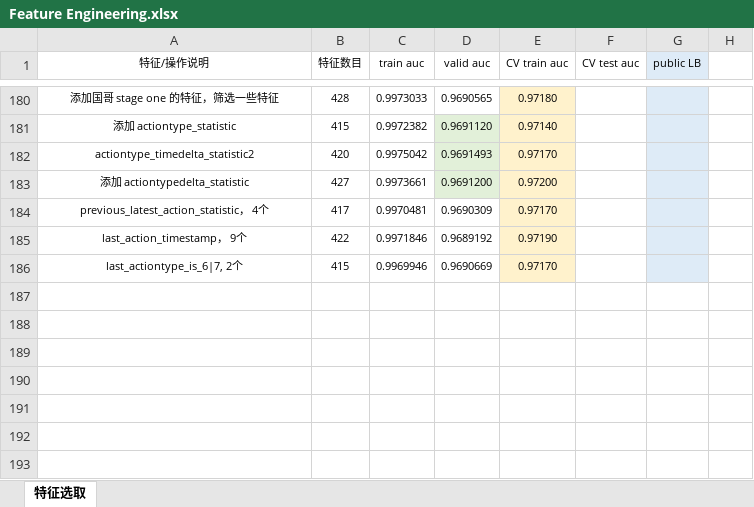
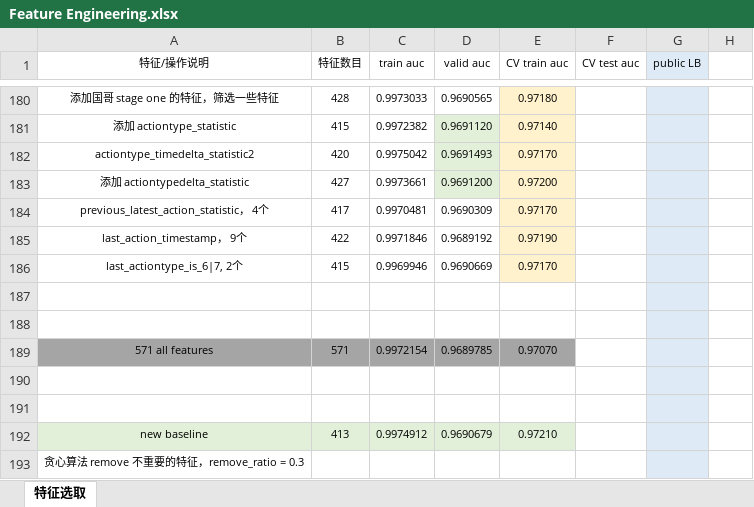
Before and after one commit to SunnyMarkLiu/datacastle_travel_services_predict-rank5, an Excel workbook: Feature Engineering.xlsx, sheet 特征选取, drawn as a sheet; only a part is shown, gaps mark what is left out; values as stored, in another font and other column widths than the file's, no borders; the diff names each change by its address in the sheet, - before the commit and + after, or states it on an @@ line.

Commit message:
back to baseline, add some code

```diff
--- a/Feature Engineering.xlsx (sheet 特征选取)
+++ b/Feature Engineering.xlsx (sheet 特征选取)
+row 187: (empty)
+row 188: (empty)
+row 189: 571 all features | 571 | 0.9972154 | 0.9689785 | 0.97070
+row 190: (empty)
+row 191: (empty)
+row 192: new baseline | 413 | 0.9974912 | 0.9690679 | 0.97210
+row 193: 贪心算法 remove 不重要的特征，remove_ratio = 0.3
```
Also changed, not shown: 9 other files.
